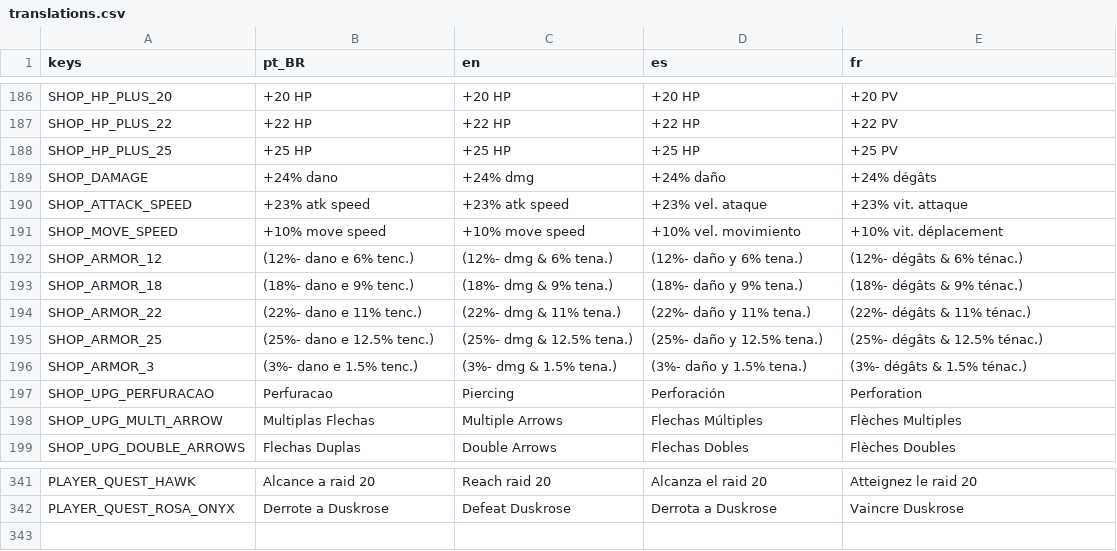
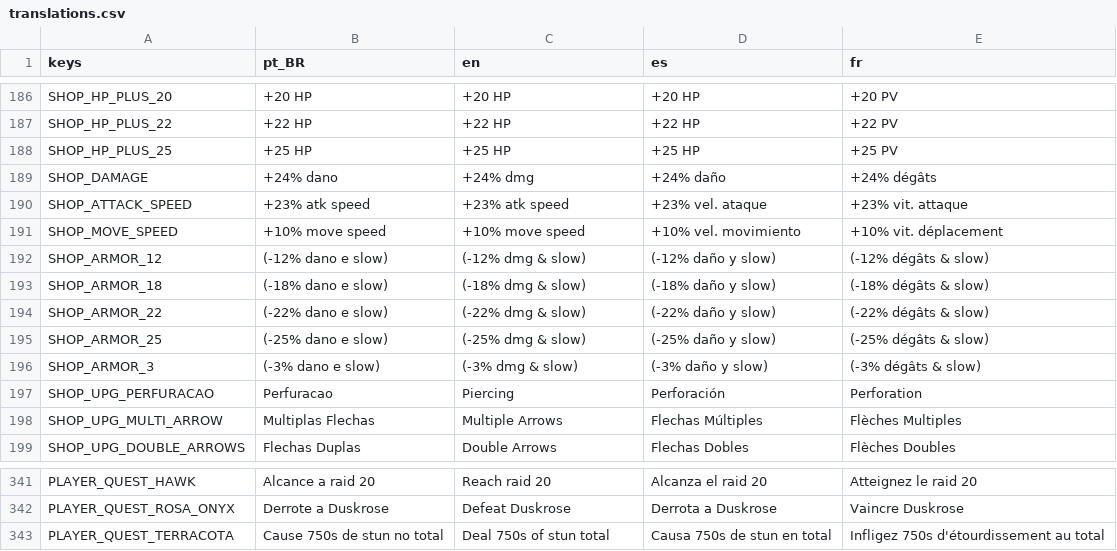
Before and after one commit to rafa-mesquita/Twilight-Quiver, a CSV file: assets/i18n/translations.csv, drawn as a sheet; only a part is shown, gaps mark what is left out; the diff covers the shown part only.

```diff
--- a/assets/i18n/translations.csv
+++ b/assets/i18n/translations.csv
@@ -231,7 +231,7 @@ SHOP_ATTACK_SPEED,+23% atk speed,+23% atk speed,+23% vel. ataque,+23% vit. attaq
 SHOP_MOVE_SPEED,+10% move speed,+10% move speed,+10% vel. movimiento,+10% vit. déplacement
-SHOP_ARMOR_12,(12%- dano e 6% tenc.),(12%- dmg & 6% tena.),(12%- daño y 6% tena.),(12%- dégâts & 6% ténac.)
-SHOP_ARMOR_18,(18%- dano e 9% tenc.),(18%- dmg & 9% tena.),(18%- daño y 9% tena.),(18%- dégâts & 9% ténac.)
-SHOP_ARMOR_22,(22%- dano e 11% tenc.),(22%- dmg & 11% tena.),(22%- daño y 11% tena.),(22%- dégâts & 11% ténac.)
-SHOP_ARMOR_25,(25%- dano e 12.5% tenc.),(25%- dmg & 12.5% tena.),(25%- daño y 12.5% tena.),(25%- dégâts & 12.5% ténac.)
-SHOP_ARMOR_3,(3%- dano e 1.5% tenc.),(3%- dmg & 1.5% tena.),(3%- daño y 1.5% tena.),(3%- dégâts & 1.5% ténac.)
+SHOP_ARMOR_12,(-12% dano e slow),(-12% dmg & slow),(-12% daño y slow),(-12% dégâts & slow)
+SHOP_ARMOR_18,(-18% dano e slow),(-18% dmg & slow),(-18% daño y slow),(-18% dégâts & slow)
+SHOP_ARMOR_22,(-22% dano e slow),(-22% dmg & slow),(-22% daño y slow),(-22% dégâts & slow)
+SHOP_ARMOR_25,(-25% dano e slow),(-25% dmg & slow),(-25% daño y slow),(-25% dégâts & slow)
+SHOP_ARMOR_3,(-3% dano e slow),(-3% dmg & slow),(-3% daño y slow),(-3% dégâts & slow)
 SHOP_UPG_PERFURACAO,Perfuracao,Piercing,Perforación,Perforation
@@ -838 +838,2 @@ PLAYER_QUEST_HAWK,Alcance a raid 20,Reach raid 20,Alcanza el raid 20,Atteignez l
 PLAYER_QUEST_ROSA_ONYX,Derrote a Duskrose,Defeat Duskrose,Derrota a Duskrose,Vaincre Duskrose
+PLAYER_QUEST_TERRACOTA,Cause 750s de stun no total,Deal 750s of stun total,Causa 750s de stun en total,Infligez 750s d'étourdissement au total
```
Also changed, not shown: 20 edited cells elsewhere in this file, 38 other files.
